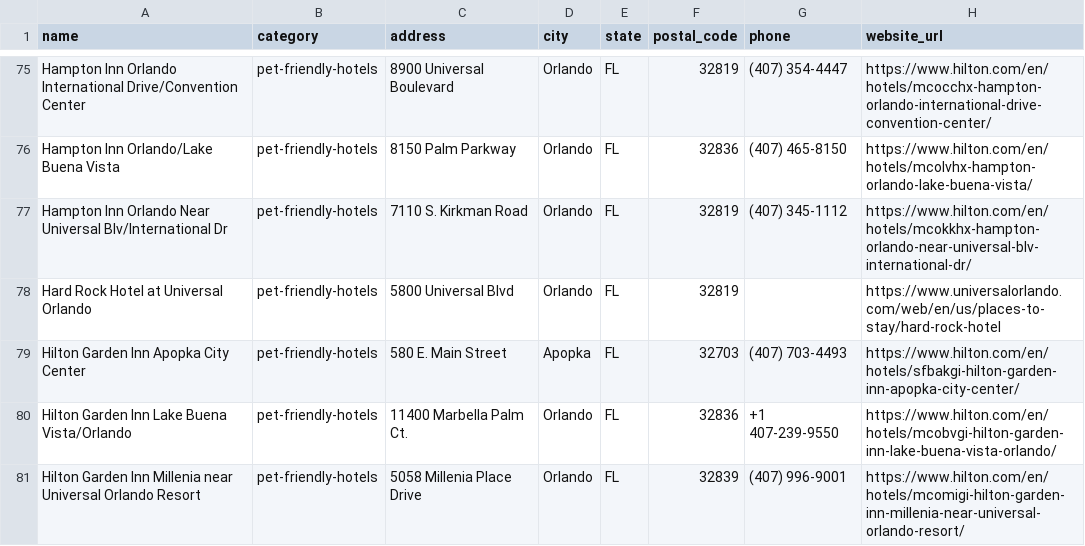
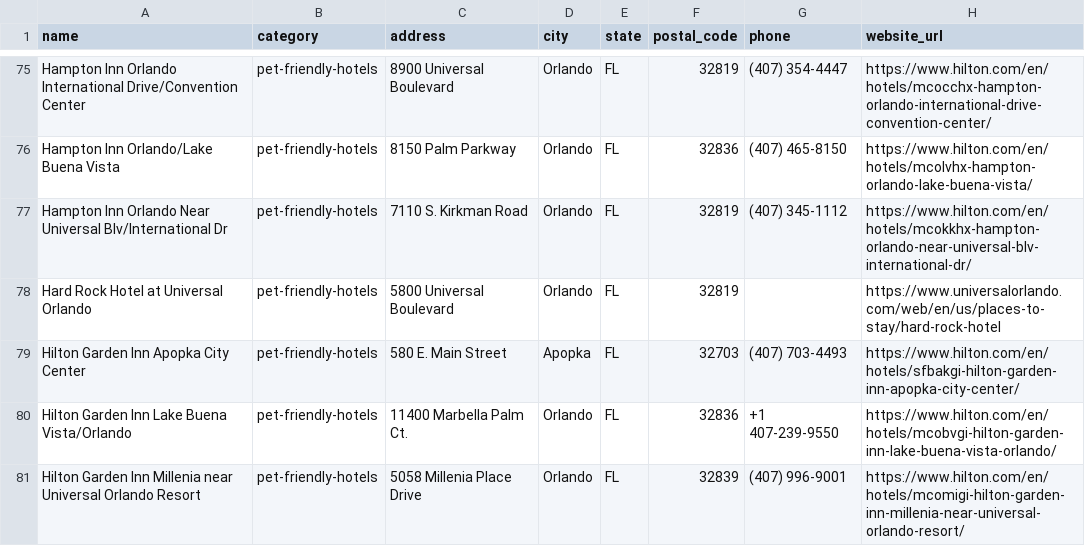
Before and after one commit to jfields80/atlas-dashboard, a CSV file: atlas-dashboard/launch_packages/pettripfinder/markets/staging/orlando-fl/launch_package/markets/authority/orlando-fl/seed_businesses.csv, drawn as a sheet; only a part is shown, gaps mark what is left out; the diff names each change by its address in the sheet, - before the commit and + after, or states it on an @@ line.

```diff
--- a/atlas-dashboard/launch_packages/pettripfinder/markets/staging/orlando-fl/launch_package/markets/authority/orlando-fl/seed_businesses.csv
+++ b/atlas-dashboard/launch_packages/pettripfinder/markets/staging/orlando-fl/launch_package/markets/authority/orlando-fl/seed_businesses.csv
-C78 (address): 5800 Universal Blvd
+C78 (address): 5800 Universal Boulevard
```
Also changed, not shown: 12 other files.
